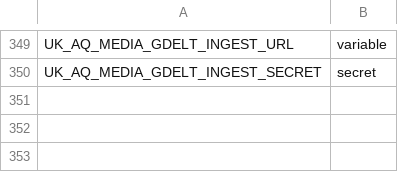
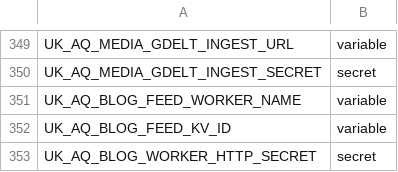
Before and after one commit to UK-AQ/uk-aq-ops, a CSV file: config/uk_aq_github_env_targets.csv, drawn as a sheet; only a part is shown, gaps mark what is left out.

Commit message:
update blog

```diff
--- a/config/uk_aq_github_env_targets.csv
+++ b/config/uk_aq_github_env_targets.csv
@@ -350 +350,4 @@ UK_AQ_MEDIA_GDELT_INGEST_URL,variable
 UK_AQ_MEDIA_GDELT_INGEST_SECRET,secret
+UK_AQ_BLOG_FEED_WORKER_NAME,variable
+UK_AQ_BLOG_FEED_KV_ID,variable
+UK_AQ_BLOG_WORKER_HTTP_SECRET,secret
```
Also changed, not shown: 3 other files.
